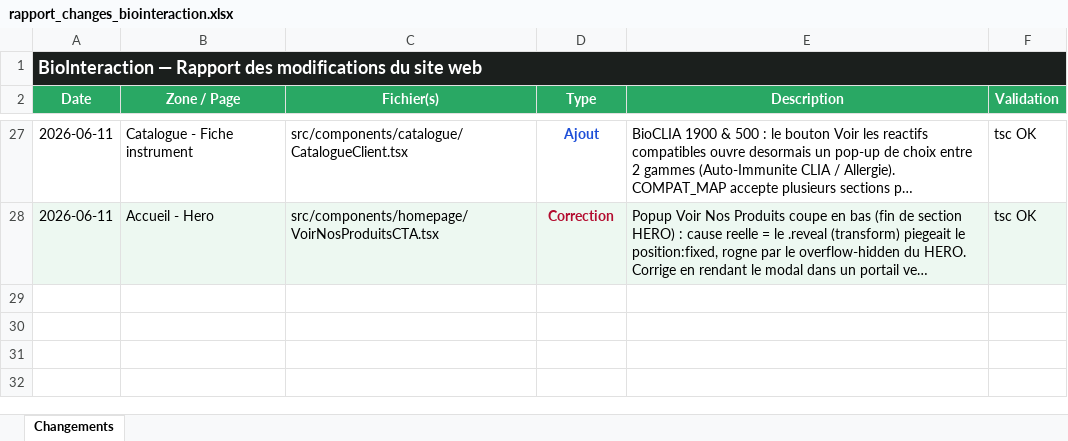
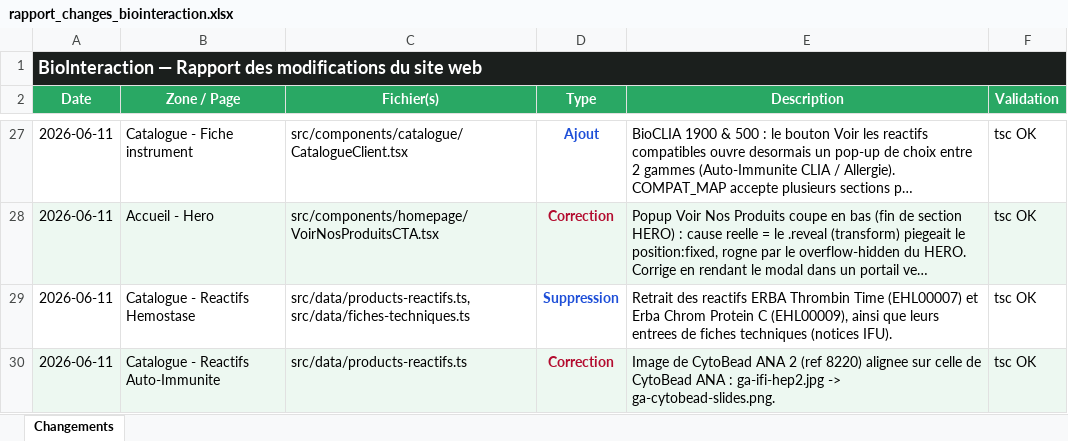
Before and after one commit to Mehdi-afk/Bio-Interaction-DZ, an Excel workbook: rapport_changes_biointeraction.xlsx, sheet Changements, drawn as a sheet; only a part is shown, gaps mark what is left out; long unchanged cells end in …; values as stored, in another font and other column widths than the file's, no borders; the diff names each change by its address in the sheet, - before the commit and + after, or states it on an @@ line.

```diff
--- a/rapport_changes_biointeraction.xlsx (sheet Changements)
+++ b/rapport_changes_biointeraction.xlsx (sheet Changements)
+row 29: 2026-06-11 | Catalogue - Reactifs Hemostase | src/data/products-reactifs.ts, src/data/fiches-techniques.ts | Suppression | Retrait des reactifs ERBA Thrombin Time (EHL00007) et Erba Chrom Protein C (EHL00009), ainsi que leurs entrees de fiches techniques (notices IFU). | tsc OK
+row 30: 2026-06-11 | Catalogue - Reactifs Auto-Immunite | src/data/products-reactifs.ts | Correction | Image de CytoBead ANA 2 (ref 8220) alignee sur celle de CytoBead ANA : ga-ifi-hep2.jpg -> ga-cytobead-slides.png. | tsc OK
```
Also changed, not shown: 2 other files.
